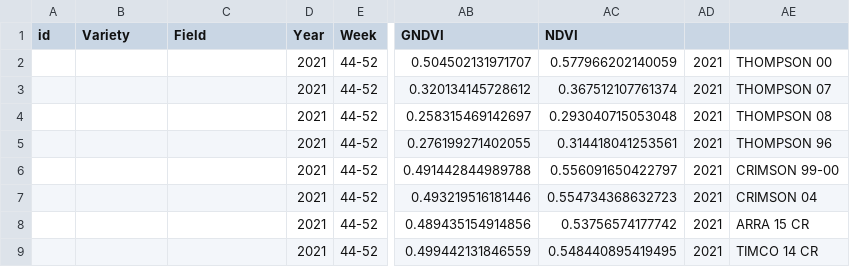
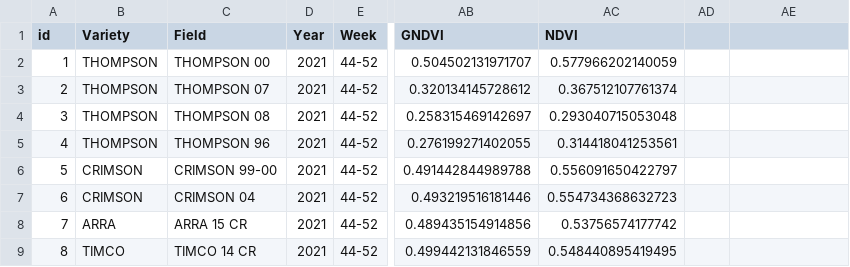
Before and after one commit to diegoalarc/Innovation_laboratory_EAGLE, a CSV file: Original_data/for_pred.csv, drawn as a sheet; only a part is shown, gaps mark what is left out; the diff covers the shown part only; the diff names each change by its address in the sheet, - before the commit and + after, or states it on an @@ line.

```diff
--- a/Original_data/for_pred.csv
+++ b/Original_data/for_pred.csv
-A2 (id): (empty)
+A2 (id): 1
-B2:B5 (Variety): (empty)
+B2:B5 (Variety): THOMPSON
-C2 (Field): (empty)
+C2 (Field): THOMPSON 00
-AD2:AD9: 2021
+AD2:AD9: (empty)
-AE2: THOMPSON 00
+AE2: (empty)
-A3 (id): (empty)
+A3 (id): 2
-C3 (Field): (empty)
+C3 (Field): THOMPSON 07
-AE3: THOMPSON 07
+AE3: (empty)
-A4 (id): (empty)
+A4 (id): 3
-C4 (Field): (empty)
+C4 (Field): THOMPSON 08
-AE4: THOMPSON 08
+AE4: (empty)
-A5 (id): (empty)
+A5 (id): 4
-C5 (Field): (empty)
+C5 (Field): THOMPSON 96
-AE5: THOMPSON 96
+AE5: (empty)
-A6 (id): (empty)
+A6 (id): 5
-B6:B7 (Variety): (empty)
+B6:B7 (Variety): CRIMSON
-C6 (Field): (empty)
+C6 (Field): CRIMSON 99-00
-AE6: CRIMSON 99-00
+AE6: (empty)
-A7 (id): (empty)
+A7 (id): 6
-C7 (Field): (empty)
+C7 (Field): CRIMSON 04
-AE7: CRIMSON 04
+AE7: (empty)
-A8 (id): (empty)
+A8 (id): 7
-B8 (Variety): (empty)
+B8 (Variety): ARRA
-C8 (Field): (empty)
+C8 (Field): ARRA 15 CR
-AE8: ARRA 15 CR
+AE8: (empty)
-A9 (id): (empty)
+A9 (id): 8
-B9 (Variety): (empty)
+B9 (Variety): TIMCO
-C9 (Field): (empty)
+C9 (Field): TIMCO 14 CR
-AE9: TIMCO 14 CR
+AE9: (empty)
```
Also changed, not shown: 20 edited cells elsewhere in this file, 5 other files.
